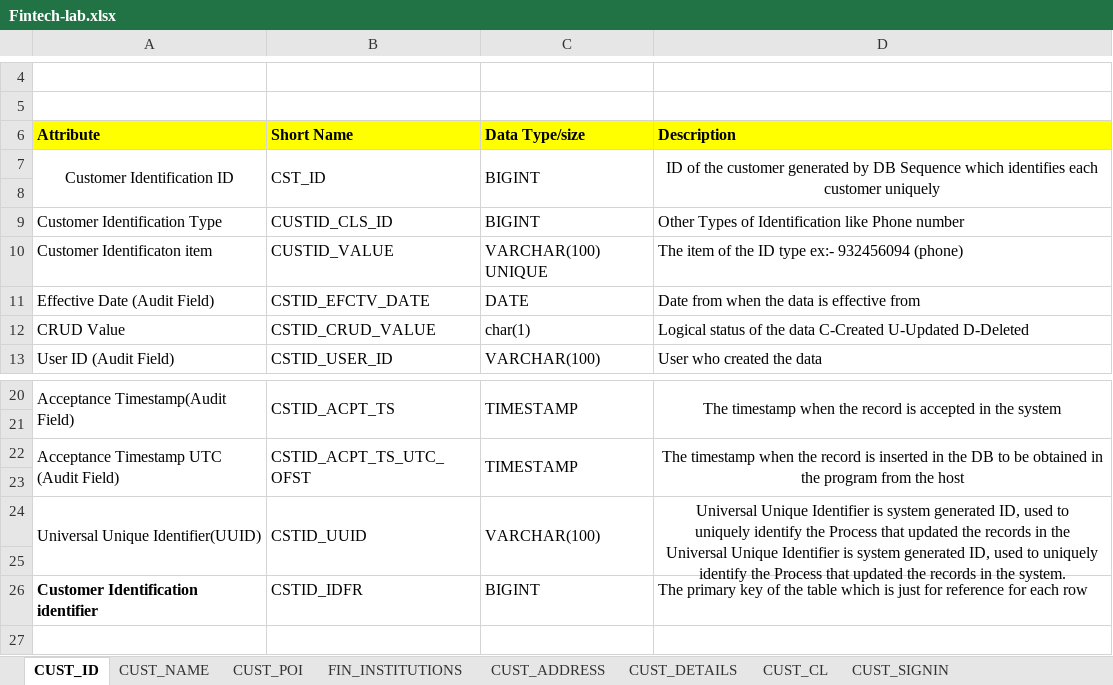
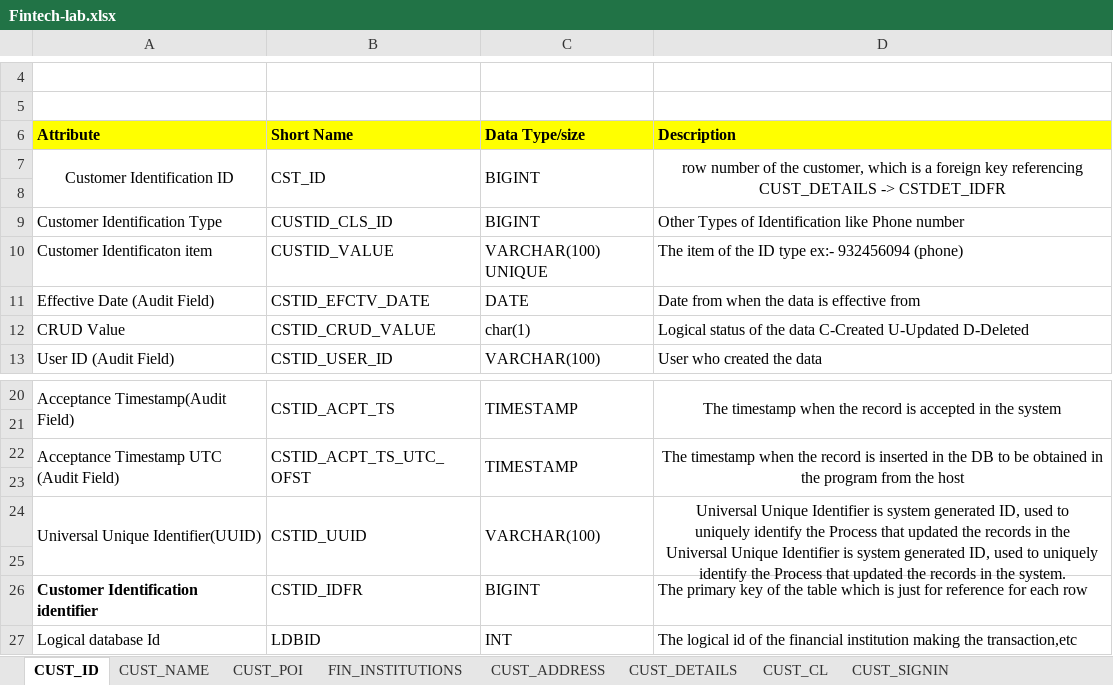
Before and after one commit to probott2op/Jaiwant_230958058_fintech, an Excel workbook: ERD/Fintech-lab.xlsx, sheet CUST_ID, drawn as a sheet; only a part is shown, gaps mark what is left out; values as stored, in another font and other column widths than the file's, no borders; the diff names each change by its address in the sheet, - before the commit and + after, or states it on an @@ line.

```diff
--- a/ERD/Fintech-lab.xlsx (sheet CUST_ID)
+++ b/ERD/Fintech-lab.xlsx (sheet CUST_ID)
-D7: ID of the customer generated by DB Sequence which identifies each customer uniquely
+D7: row number of the customer, which is a foreign key referencing CUST_DETAILS -> CSTDET_IDFR
+row 27: Logical database Id | LDBID | INT | The logical id of the financial institution making the transaction,etc
```
Also changed, not shown: sheet CUST_DETAILS, sheet CUST_POI, sheet CUST_ADDRESS, sheet CUST_NAME, sheet CUST_SIGNIN, 25 other files.
